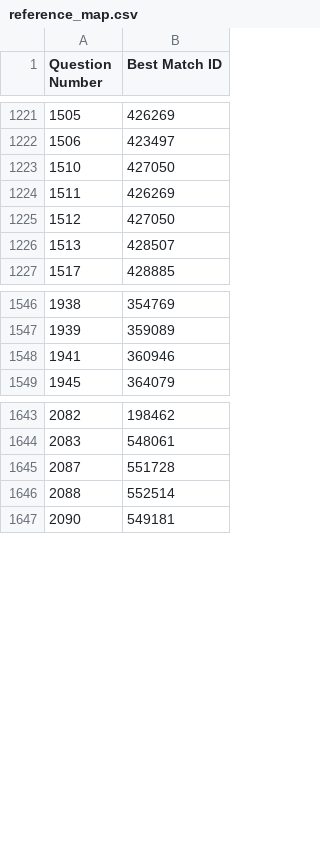
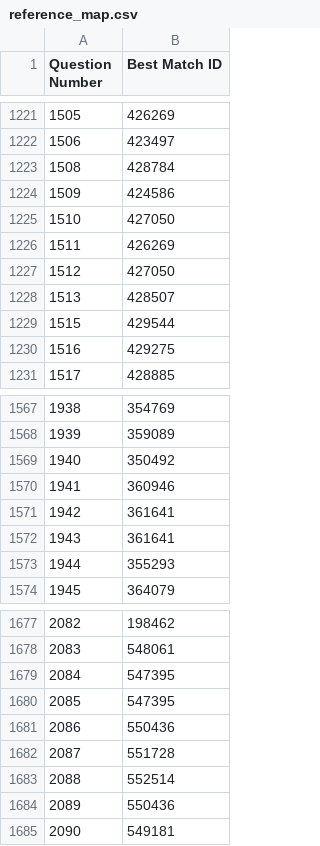
Before and after one commit to DeepSoftwareAnalytics/SimpleDevQA, a CSV file: data/reference/reference_map.csv, drawn as a sheet; only a part is shown, gaps mark what is left out; the diff covers the shown part only; the diff names each change by its address in the sheet, - before the commit and + after, or states it on an @@ line.

Commit message:
add

```diff
--- a/data/reference/reference_map.csv
+++ b/data/reference/reference_map.csv
+row 1223: 1508 | 428784
+row 1224: 1509 | 424586
+row 1229: 1515 | 429544
+row 1230: 1516 | 429275
+row 1569: 1940 | 350492
+row 1571: 1942 | 361641
+row 1572: 1943 | 361641
+row 1573: 1944 | 355293
+row 1679: 2084 | 547395
+row 1680: 2085 | 547395
+row 1681: 2086 | 550436
+row 1684: 2089 | 550436
```
Also changed, not shown: 67 added rows elsewhere in this file.
